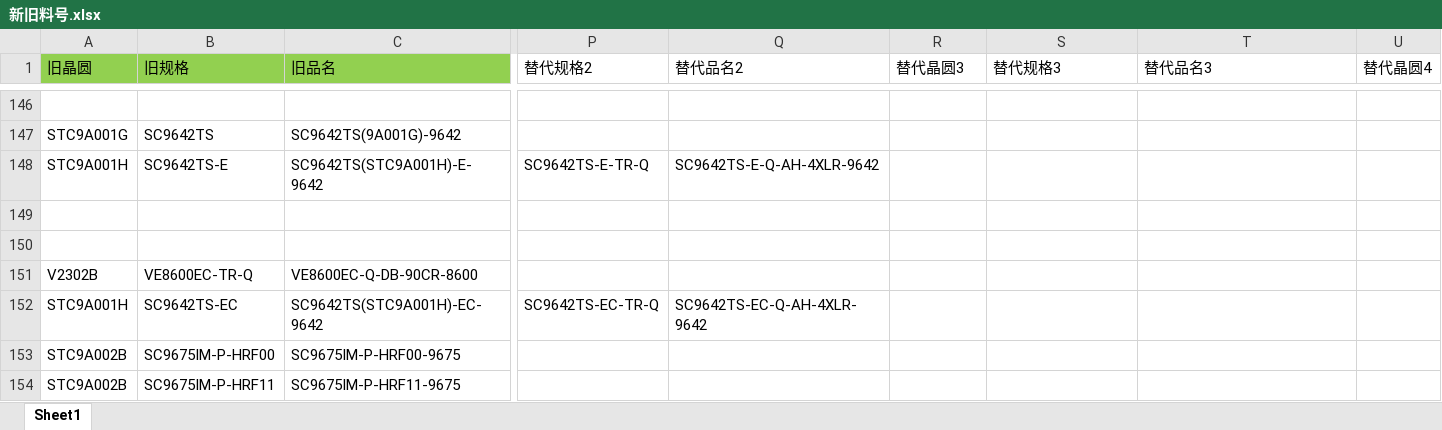
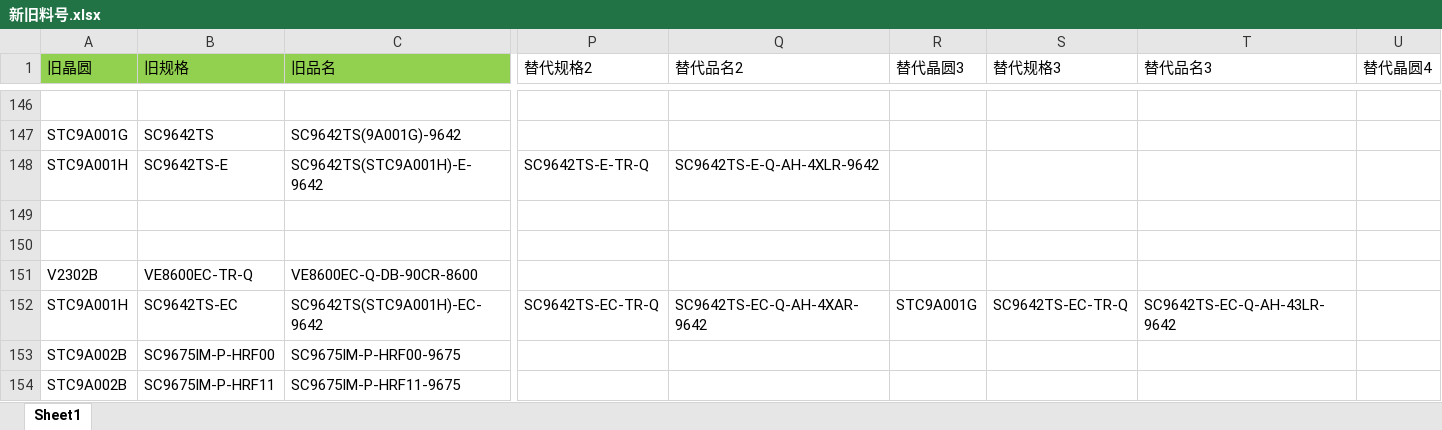
Before and after one commit to TTTriste06/Auto-Replace, an Excel workbook: 新旧料号.xlsx, sheet Sheet1, drawn as a sheet; only a part is shown, gaps mark what is left out; values as stored, in another font and other column widths than the file's, no borders; conditional formats not drawn; the diff names each change by its address in the sheet, - before the commit and + after, or states it on an @@ line.

Commit message:
upload 新旧料号.xlsx

```diff
--- a/新旧料号.xlsx (sheet Sheet1)
+++ b/新旧料号.xlsx (sheet Sheet1)
-Q152 (替代品名2): SC9642TS-EC-Q-AH-4XLR-9642
+Q152 (替代品名2): SC9642TS-EC-Q-AH-4XAR-9642
-R152 (替代晶圆3): (empty)
+R152 (替代晶圆3): STC9A001G
-S152 (替代规格3): (empty)
+S152 (替代规格3): SC9642TS-EC-TR-Q
-T152 (替代品名3): (empty)
+T152 (替代品名3): SC9642TS-EC-Q-AH-43LR-9642
```
